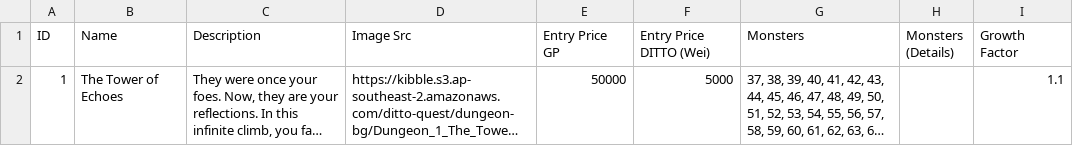
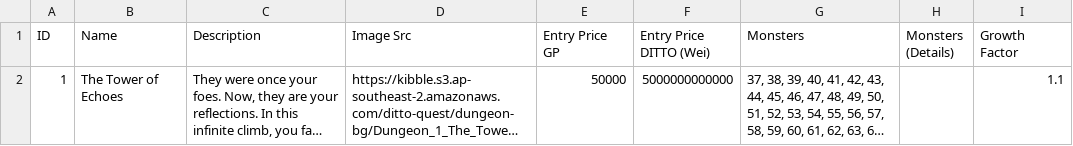
Before and after one commit to ditto-dao/ditto-quest-socket-server, a CSV file: src/encyclopedia/raw-csv/dungeons.csv, drawn as a sheet; long unchanged cells end in …; the diff names each change by its address in the sheet, - before the commit and + after, or states it on an @@ line.

Commit message:
Updated dungeons table

```diff
--- a/src/encyclopedia/raw-csv/dungeons.csv
+++ b/src/encyclopedia/raw-csv/dungeons.csv
-F2 (Entry Price DITTO (Wei)): 5000
+F2 (Entry Price DITTO (Wei)): 5000000000000
```
Also changed, not shown: 1 other file.
